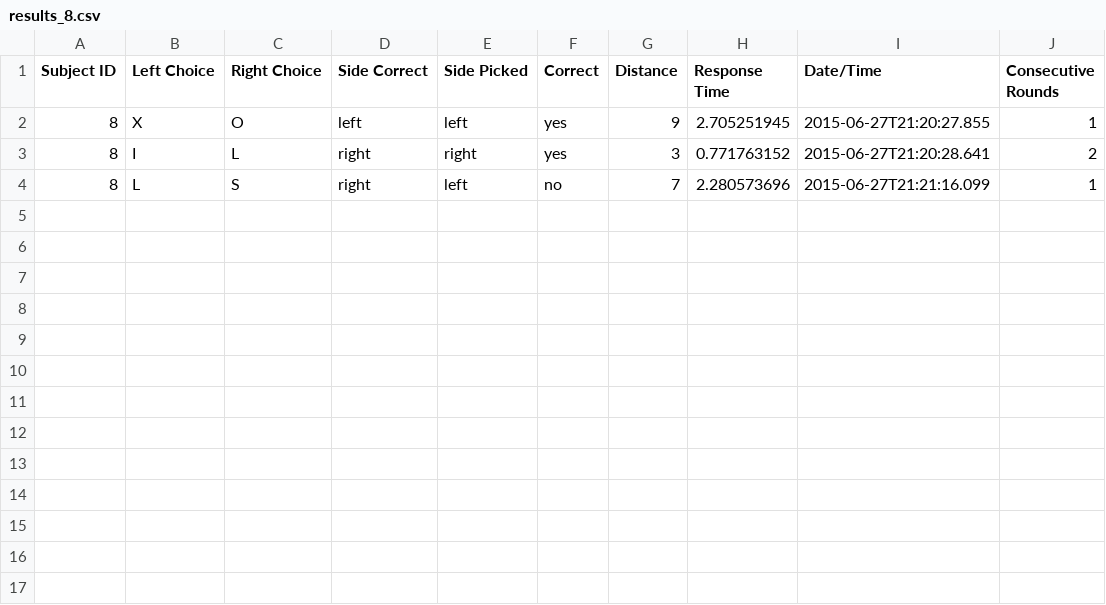
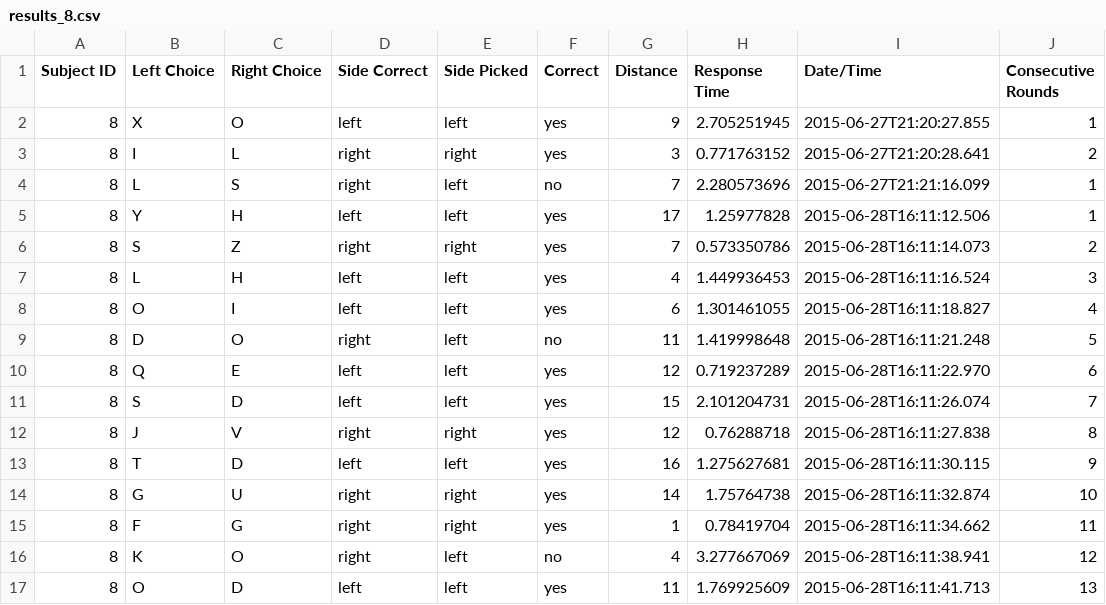
Before and after one commit to tjiang11/VisionLab, a CSV file: results/8/results_8.csv, drawn as a sheet; the diff names each change by its address in the sheet, - before the commit and + after, or states it on an @@ line.

```diff
--- a/results/8/results_8.csv
+++ b/results/8/results_8.csv
+row 5: 8 | Y | H | left | left | yes | 17 | 1.25977828 | 2015-06-28T16:11:12.506 | 1
+row 6: 8 | S | Z | right | right | yes | 7 | 0.573350786 | 2015-06-28T16:11:14.073 | 2
+row 7: 8 | L | H | left | left | yes | 4 | 1.449936453 | 2015-06-28T16:11:16.524 | 3
+row 8: 8 | O | I | left | left | yes | 6 | 1.301461055 | 2015-06-28T16:11:18.827 | 4
+row 9: 8 | D | O | right | left | no | 11 | 1.419998648 | 2015-06-28T16:11:21.248 | 5
+row 10: 8 | Q | E | left | left | yes | 12 | 0.719237289 | 2015-06-28T16:11:22.970 | 6
+row 11: 8 | S | D | left | left | yes | 15 | 2.101204731 | 2015-06-28T16:11:26.074 | 7
+row 12: 8 | J | V | right | right | yes | 12 | 0.76288718 | 2015-06-28T16:11:27.838 | 8
+row 13: 8 | T | D | left | left | yes | 16 | 1.275627681 | 2015-06-28T16:11:30.115 | 9
+row 14: 8 | G | U | right | right | yes | 14 | 1.75764738 | 2015-06-28T16:11:32.874 | 10
+row 15: 8 | F | G | right | right | yes | 1 | 0.78419704 | 2015-06-28T16:11:34.662 | 11
+row 16: 8 | K | O | right | left | no | 4 | 3.277667069 | 2015-06-28T16:11:38.941 | 12
+row 17: 8 | O | D | left | left | yes | 11 | 1.769925609 | 2015-06-28T16:11:41.713 | 13
```
Also changed, not shown: results/132/results_132.csv, results/9/results_9.csv, 31 other files.
